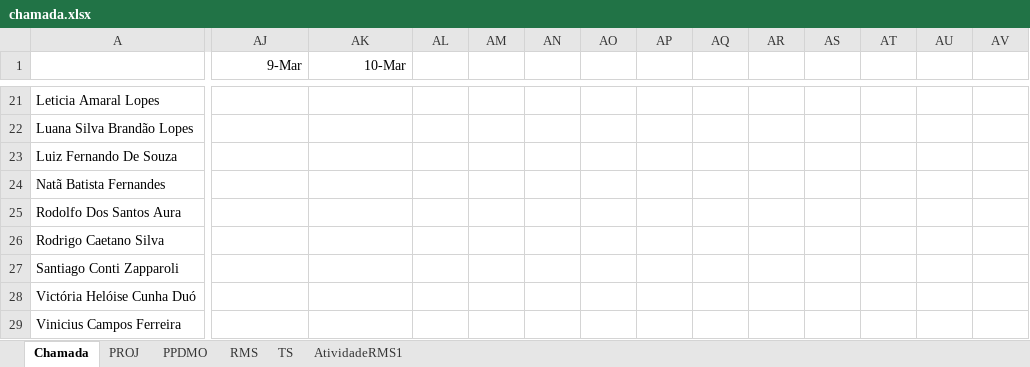
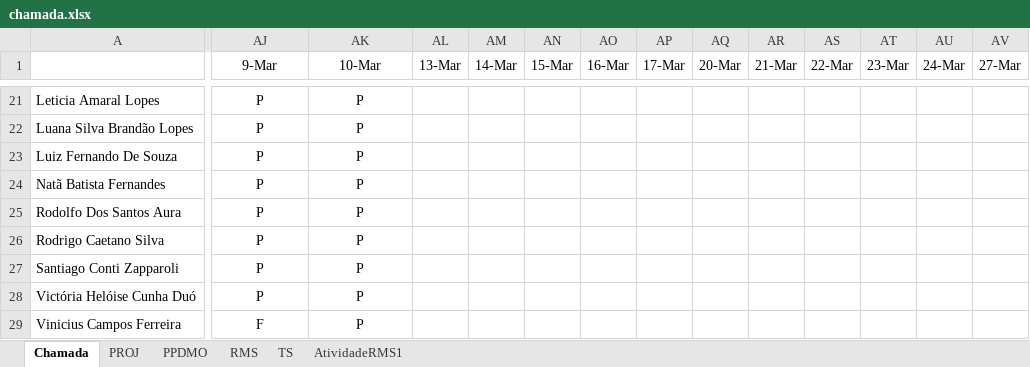
Before and after one commit to Kcioban/DSFork, an Excel workbook: 3des/chamada.xlsx, sheet Chamada, drawn as a sheet; only a part is shown, gaps mark what is left out; values as stored, in another font and other column widths than the file's, no borders; conditional formats not drawn; the diff covers the shown part only; the diff names each change by its address in the sheet, - before the commit and + after, or states it on an @@ line.

```diff
--- a/3des/chamada.xlsx (sheet Chamada)
+++ b/3des/chamada.xlsx (sheet Chamada)
-AJ1:AK1 alignment: right
+AJ1:AK1 alignment: center
-AL1: (empty)
+AL1: 13-Mar
-AM1: (empty)
+AM1: 14-Mar
-AN1: (empty)
+AN1: 15-Mar
-AO1: (empty)
+AO1: 16-Mar
-AP1: (empty)
+AP1: 17-Mar
-AQ1: (empty)
+AQ1: 20-Mar
-AR1: (empty)
+AR1: 21-Mar
-AS1: (empty)
+AS1: 22-Mar
-AT1: (empty)
+AT1: 23-Mar
-AU1: (empty)
+AU1: 24-Mar
-AV1: (empty)
+AV1: 27-Mar
-AJ21:AJ28 (9-Mar): (empty)
+AJ21:AJ28 (9-Mar): P
-AK21:AK29 (10-Mar): (empty)
+AK21:AK29 (10-Mar): P
-AJ29 (9-Mar): (empty)
+AJ29 (9-Mar): F
```
Also changed, not shown: 65 edited cells and cell formats elsewhere in this sheet, 1 other file.
